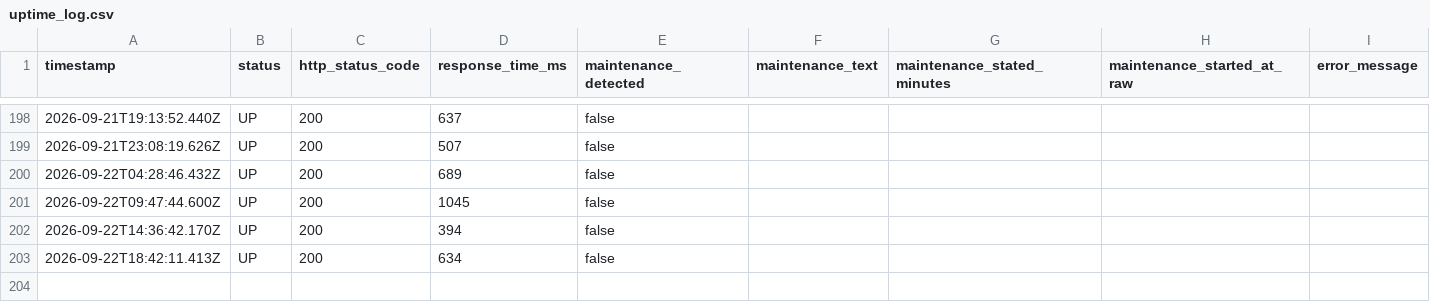
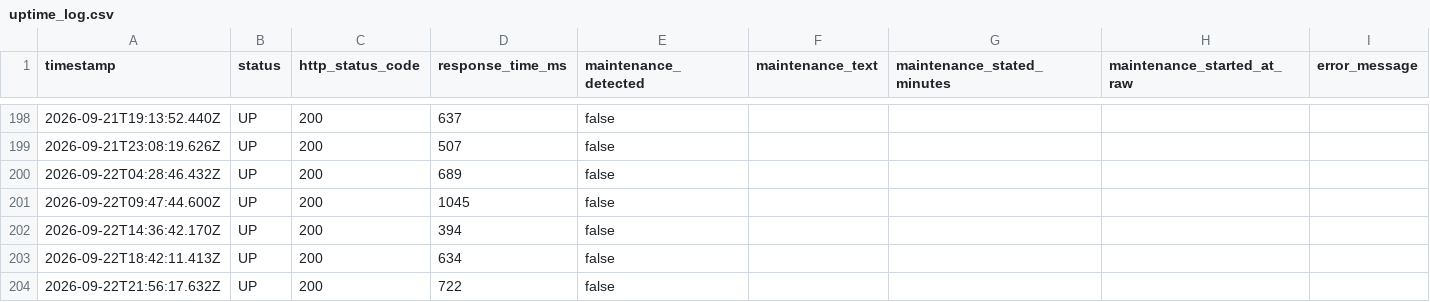
Before and after one commit to Bearzpu/Utopia-Downtime-Tracker, a CSV file: data/uptime_log.csv, drawn as a sheet; only a part is shown, gaps mark what is left out.

```diff
--- a/data/uptime_log.csv
+++ b/data/uptime_log.csv
@@ -203 +203,2 @@ timestamp,status,http_status_code,response_time_ms,maintenance_detected,maintena
 2026-09-22T18:42:11.413Z,UP,200,634,false,,,,
+2026-09-22T21:56:17.632Z,UP,200,722,false,,,,
```
Also changed, not shown: 1 other file.
